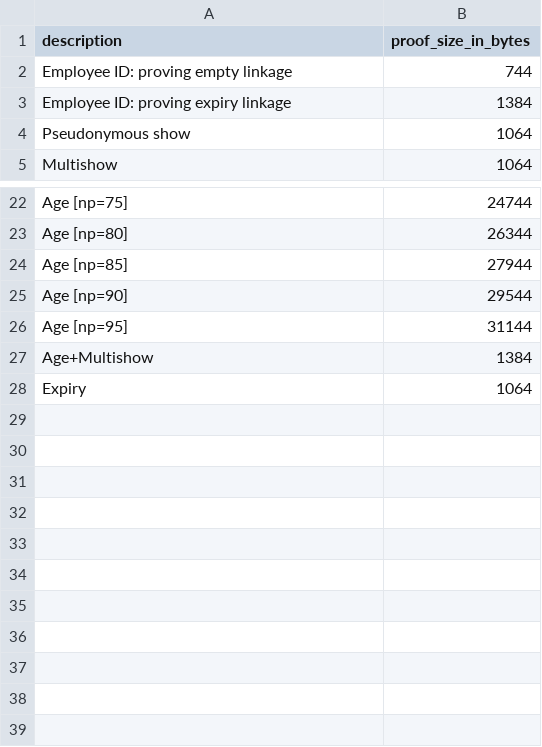
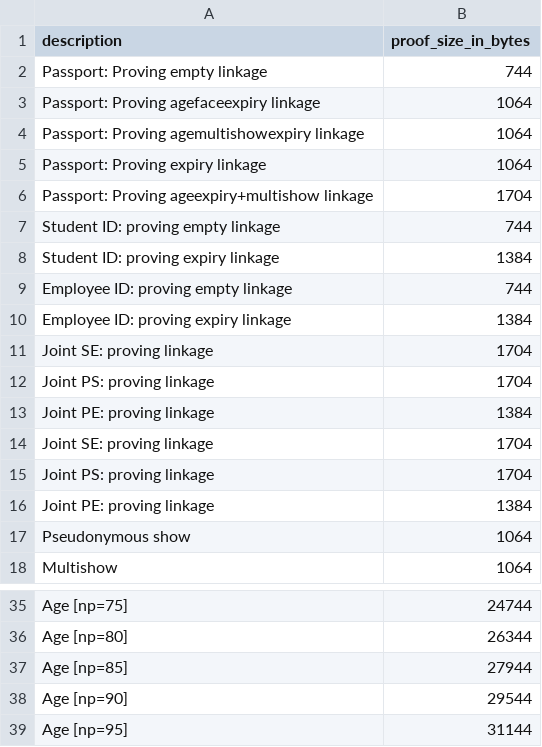
Before and after one commit to YolandaRose/zk-creds, a CSV file: proof_sizes.csv, drawn as a sheet; only a part is shown, gaps mark what is left out; removed rows and columns are numbered as before the commit, all else as after; the diff names each change by its address in the sheet, - before the commit and + after, or states it on an @@ line.

```diff
--- a/proof_sizes.csv
+++ b/proof_sizes.csv
+row 2: Passport: Proving empty linkage | 744
+row 3: Passport: Proving agefaceexpiry linkage | 1064
+row 4: Passport: Proving agemultishowexpiry linkage | 1064
+row 5: Passport: Proving expiry linkage | 1064
+row 6: Passport: Proving ageexpiry+multishow linkage | 1704
+row 7: Student ID: proving empty linkage | 744
+row 8: Student ID: proving expiry linkage | 1384
+row 11: Joint SE: proving linkage | 1704
+row 12: Joint PS: proving linkage | 1704
+row 13: Joint PE: proving linkage | 1384
+row 14: Joint SE: proving linkage | 1704
+row 15: Joint PS: proving linkage | 1704
+row 16: Joint PE: proving linkage | 1384
-row 27: Age+Multishow | 1384
-row 28: Expiry | 1064
```
Also changed, not shown: 4 other files.
